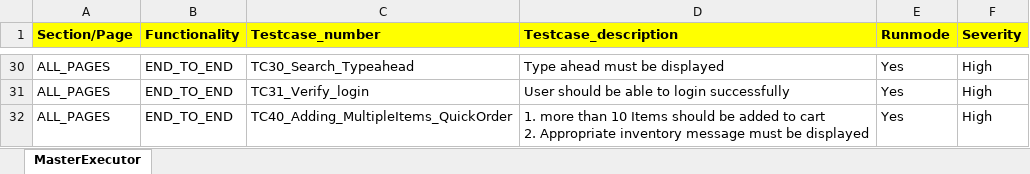
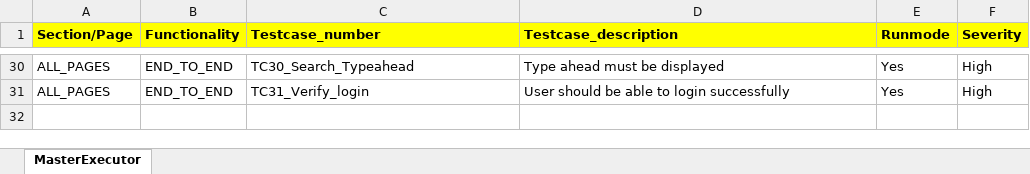
Before and after one commit to RKLogixal/KAMAN_ECTEST_IE_SANITY, an Excel workbook: Input_files/Master_executors/ECTEST/MasterExecutor_Sanity.xlsx, sheet MasterExecutor, drawn as a sheet; only a part is shown, gaps mark what is left out; values as stored, in another font and other column widths than the file's, no borders; conditional formats not drawn; ↵ is a line break in a cell; the diff names each change by its address in the sheet, - before the commit and + after, or states it on an @@ line.

Commit message:
Updates

```diff
--- a/Input_files/Master_executors/ECTEST/MasterExecutor_Sanity.xlsx (sheet MasterExecutor)
+++ b/Input_files/Master_executors/ECTEST/MasterExecutor_Sanity.xlsx (sheet MasterExecutor)
-row 32: ALL_PAGES | END_TO_END | TC40_Adding_MultipleItems_QuickOrder | 1. more than 10 Items should be added to cart ↵ 2. Appropriate inventory message must be displayed | Yes | High
```
